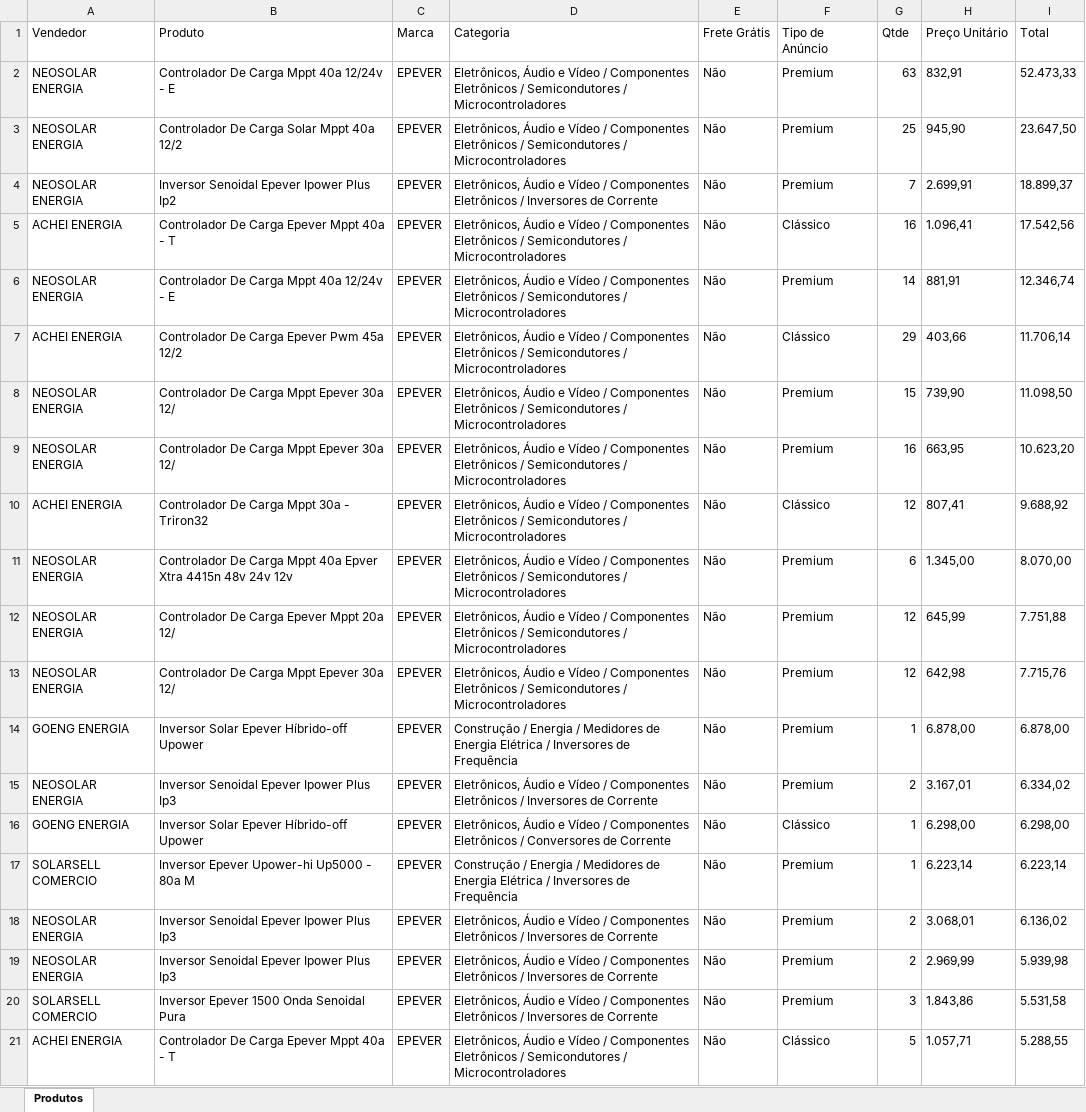
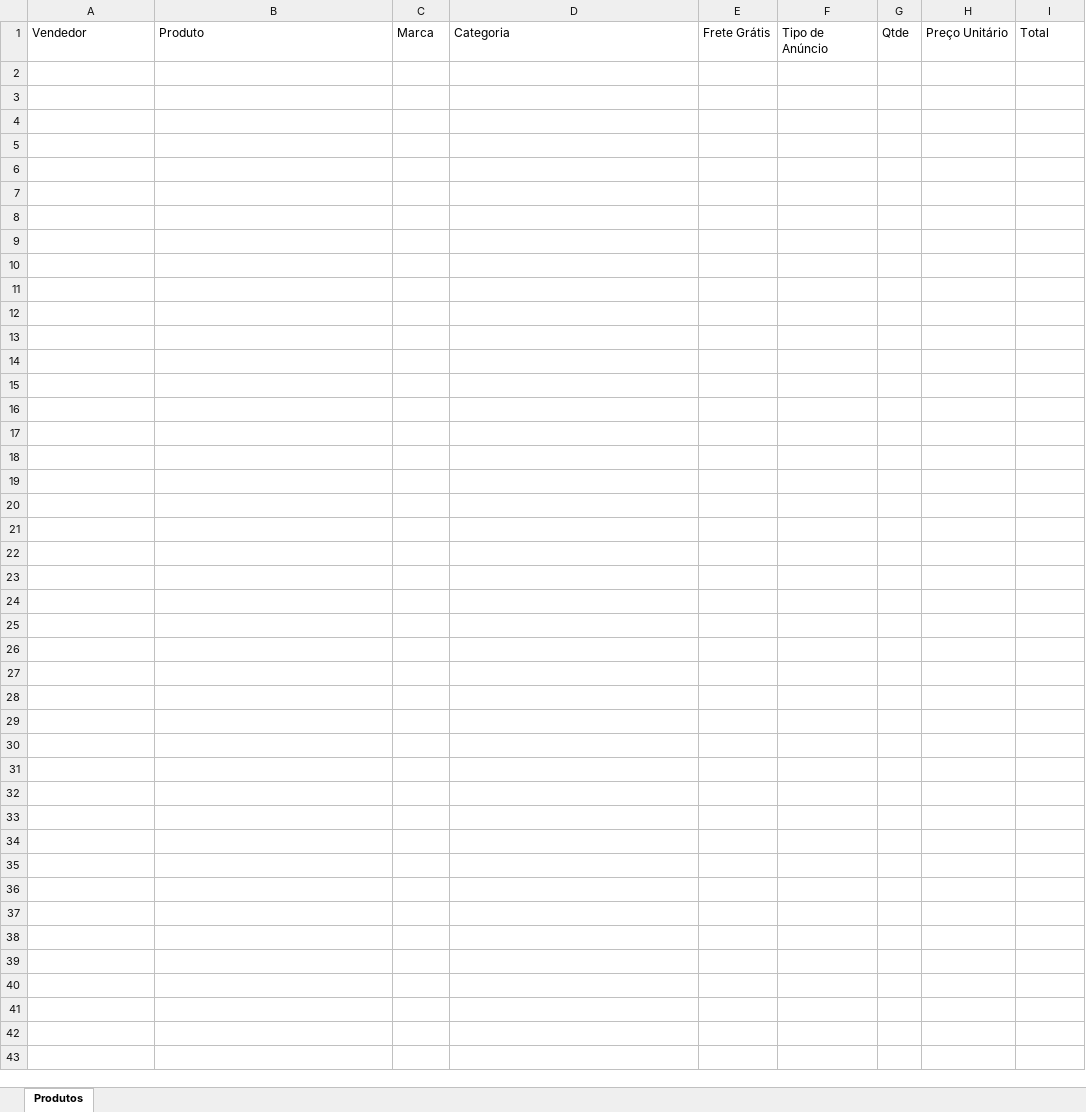
Before and after one commit to ArthurDuarte77/MARKET-SHARE, an Excel workbook: produtos.xlsx, sheet Produtos, drawn as a sheet; only a part is shown; values as stored, in another font and other column widths than the file's, no borders; the diff covers the shown part only; the diff names each change by its address in the sheet, - before the commit and + after, or states it on an @@ line.

```diff
--- a/produtos.xlsx (sheet Produtos)
+++ b/produtos.xlsx (sheet Produtos)
-row 2: NEOSOLAR ENERGIA | Controlador De Carga Mppt 40a 12/24v - E | EPEVER | Eletrônicos, Áudio e Vídeo / Componentes Eletrônicos / Semicondutores / Microcontroladores | Não | Premium | 63 | 832,91 | 52.473,33
-row 3: NEOSOLAR ENERGIA | Controlador De Carga Solar Mppt 40a 12/2 | EPEVER | Eletrônicos, Áudio e Vídeo / Componentes Eletrônicos / Semicondutores / Microcontroladores | Não | Premium | 25 | 945,90 | 23.647,50
-row 4: NEOSOLAR ENERGIA | Inversor Senoidal Epever Ipower Plus Ip2 | EPEVER | Eletrônicos, Áudio e Vídeo / Componentes Eletrônicos / Inversores de Corrente | Não | Premium | 7 | 2.699,91 | 18.899,37
-row 5: ACHEI ENERGIA | Controlador De Carga Epever Mppt 40a - T | EPEVER | Eletrônicos, Áudio e Vídeo / Componentes Eletrônicos / Semicondutores / Microcontroladores | Não | Clássico | 16 | 1.096,41 | 17.542,56
-row 6: NEOSOLAR ENERGIA | Controlador De Carga Mppt 40a 12/24v - E | EPEVER | Eletrônicos, Áudio e Vídeo / Componentes Eletrônicos / Semicondutores / Microcontroladores | Não | Premium | 14 | 881,91 | 12.346,74
-row 7: ACHEI ENERGIA | Controlador De Carga Epever Pwm 45a 12/2 | EPEVER | Eletrônicos, Áudio e Vídeo / Componentes Eletrônicos / Semicondutores / Microcontroladores | Não | Clássico | 29 | 403,66 | 11.706,14
-row 8: NEOSOLAR ENERGIA | Controlador De Carga Mppt Epever 30a 12/ | EPEVER | Eletrônicos, Áudio e Vídeo / Componentes Eletrônicos / Semicondutores / Microcontroladores | Não | Premium | 15 | 739,90 | 11.098,50
-row 9: NEOSOLAR ENERGIA | Controlador De Carga Mppt Epever 30a 12/ | EPEVER | Eletrônicos, Áudio e Vídeo / Componentes Eletrônicos / Semicondutores / Microcontroladores | Não | Premium | 16 | 663,95 | 10.623,20
-row 10: ACHEI ENERGIA | Controlador De Carga Mppt 30a - Triron32 | EPEVER | Eletrônicos, Áudio e Vídeo / Componentes Eletrônicos / Semicondutores / Microcontroladores | Não | Clássico | 12 | 807,41 | 9.688,92
-row 11: NEOSOLAR ENERGIA | Controlador De Carga Mppt 40a Epver Xtra 4415n 48v 24v 12v | EPEVER | Eletrônicos, Áudio e Vídeo / Componentes Eletrônicos / Semicondutores / Microcontroladores | Não | Premium | 6 | 1.345,00 | 8.070,00
-row 12: NEOSOLAR ENERGIA | Controlador De Carga Epever Mppt 20a 12/ | EPEVER | Eletrônicos, Áudio e Vídeo / Componentes Eletrônicos / Semicondutores / Microcontroladores | Não | Premium | 12 | 645,99 | 7.751,88
-row 13: NEOSOLAR ENERGIA | Controlador De Carga Mppt Epever 30a 12/ | EPEVER | Eletrônicos, Áudio e Vídeo / Componentes Eletrônicos / Semicondutores / Microcontroladores | Não | Premium | 12 | 642,98 | 7.715,76
-row 14: GOENG ENERGIA | Inversor Solar Epever Híbrido-off Upower | EPEVER | Construção / Energia / Medidores de Energia Elétrica / Inversores de Frequência | Não | Premium | 1 | 6.878,00 | 6.878,00
-row 15: NEOSOLAR ENERGIA | Inversor Senoidal Epever Ipower Plus Ip3 | EPEVER | Eletrônicos, Áudio e Vídeo / Componentes Eletrônicos / Inversores de Corrente | Não | Premium | 2 | 3.167,01 | 6.334,02
-row 16: GOENG ENERGIA | Inversor Solar Epever Híbrido-off Upower | EPEVER | Eletrônicos, Áudio e Vídeo / Componentes Eletrônicos / Conversores de Corrente | Não | Clássico | 1 | 6.298,00 | 6.298,00
-row 17: SOLARSELL COMERCIO | Inversor Epever Upower-hi Up5000 - 80a M | EPEVER | Construção / Energia / Medidores de Energia Elétrica / Inversores de Frequência | Não | Premium | 1 | 6.223,14 | 6.223,14
-row 18: NEOSOLAR ENERGIA | Inversor Senoidal Epever Ipower Plus Ip3 | EPEVER | Eletrônicos, Áudio e Vídeo / Componentes Eletrônicos / Inversores de Corrente | Não | Premium | 2 | 3.068,01 | 6.136,02
-row 19: NEOSOLAR ENERGIA | Inversor Senoidal Epever Ipower Plus Ip3 | EPEVER | Eletrônicos, Áudio e Vídeo / Componentes Eletrônicos / Inversores de Corrente | Não | Premium | 2 | 2.969,99 | 5.939,98
-row 20: SOLARSELL COMERCIO | Inversor Epever 1500 Onda Senoidal Pura | EPEVER | Eletrônicos, Áudio e Vídeo / Componentes Eletrônicos / Inversores de Corrente | Não | Premium | 3 | 1.843,86 | 5.531,58
-row 21: ACHEI ENERGIA | Controlador De Carga Epever Mppt 40a - T | EPEVER | Eletrônicos, Áudio e Vídeo / Componentes Eletrônicos / Semicondutores / Microcontroladores | Não | Clássico | 5 | 1.057,71 | 5.288,55
```
Also changed, not shown: 94 removed rows elsewhere in this sheet, resultado_final.xlsx, 8 other files.
